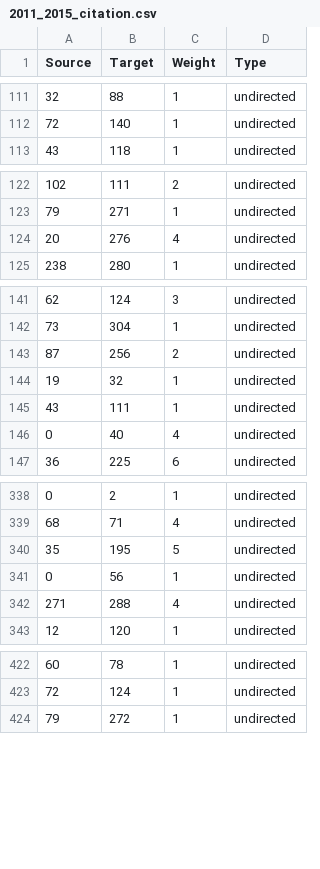
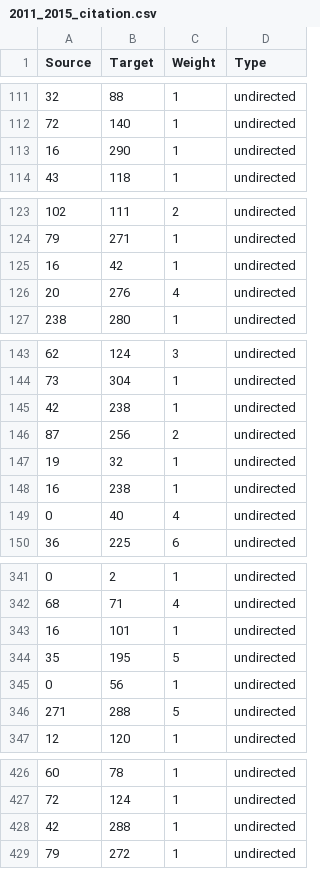
Before and after one commit to LargePanda/GEAR_Network, a CSV file: gephi_input/2011_2015_citation.csv, drawn as a sheet; only a part is shown, gaps mark what is left out; the diff covers the shown part only.

```diff
--- a/gephi_input/2011_2015_citation.csv
+++ b/gephi_input/2011_2015_citation.csv
@@ -112,2 +112,3 @@ Source;Target;Weight;Type
 72;140;1;undirected
+16;290;1;undirected
 43;118;1;undirected
@@ -123,2 +124,3 @@ Source;Target;Weight;Type
 79;271;1;undirected
+16;42;1;undirected
 20;276;4;undirected
@@ -142,5 +144,6 @@ Source;Target;Weight;Type
 73;304;1;undirected
+42;238;1;undirected
 87;256;2;undirected
 19;32;1;undirected
-43;111;1;undirected
+16;238;1;undirected
 0;40;4;undirected
@@ -339,5 +342,6 @@ Source;Target;Weight;Type
 68;71;4;undirected
+16;101;1;undirected
 35;195;5;undirected
 0;56;1;undirected
-271;288;4;undirected
+271;288;5;undirected
 12;120;1;undirected
@@ -423,2 +427,3 @@ Source;Target;Weight;Type
 72;124;1;undirected
+42;288;1;undirected
 79;272;1;undirected
```
Also changed, not shown: 3 added rows, 2 moved rows and 14 edited cells elsewhere in this file, gephi_input/2011_2013_citation.csv, gephi_input/2011_2014_citation.csv, 8 other files.
